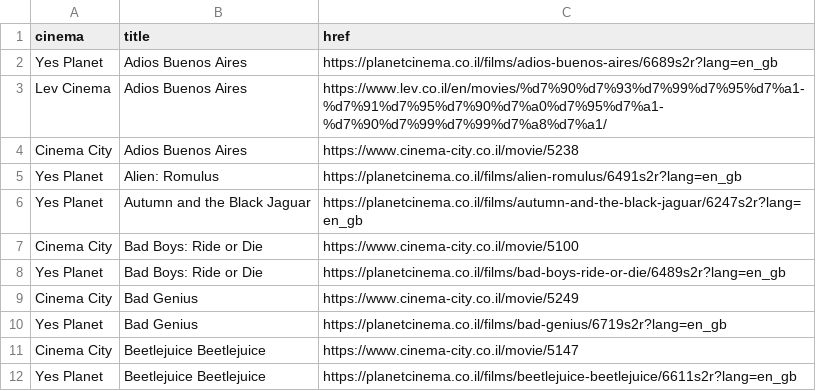
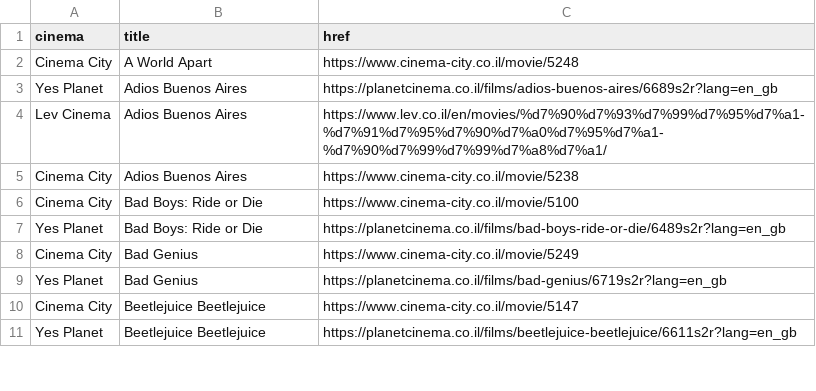
Before and after one commit to jeremyjacob101/my-movie-app-try3v2, a CSV file: public/CSVs/06-10-24-hrefs.csv (was public/CSVs/01-10-24-hrefs.csv), drawn as a sheet; only a part is shown; the diff covers the shown part only.

Commit message:
06-10-2024 movies. added populariy sort

```diff
--- a/public/CSVs/01-10-24-hrefs.csv
+++ b/public/CSVs/06-10-24-hrefs.csv
@@ -1,2 +1,3 @@
 cinema,title,href
+Cinema City,A World Apart,https://www.cinema-city.co.il/movie/5248
 Yes Planet,Adios Buenos Aires,https://planetcinema.co.il/films/adios-buenos-aires/6689s2r?lang=en_gb
@@ -4,4 +5,2 @@ Lev Cinema,Adios Buenos Aires,https://www.lev.co.il/en/movies/%d7%90%d7%93%d7%99
 Cinema City,Adios Buenos Aires,https://www.cinema-city.co.il/movie/5238
-Yes Planet,Alien: Romulus,https://planetcinema.co.il/films/alien-romulus/6491s2r?lang=en_gb
-Yes Planet,Autumn and the Black Jaguar,https://planetcinema.co.il/films/autumn-and-the-black-jaguar/6247s2r?lang=en_gb
 Cinema City,Bad Boys: Ride or Die,https://www.cinema-city.co.il/movie/5100
```
Also changed, not shown: 5 added rows, 14 removed rows, 16 moved rows and 7 edited cells elsewhere in this file, 5 other files.
